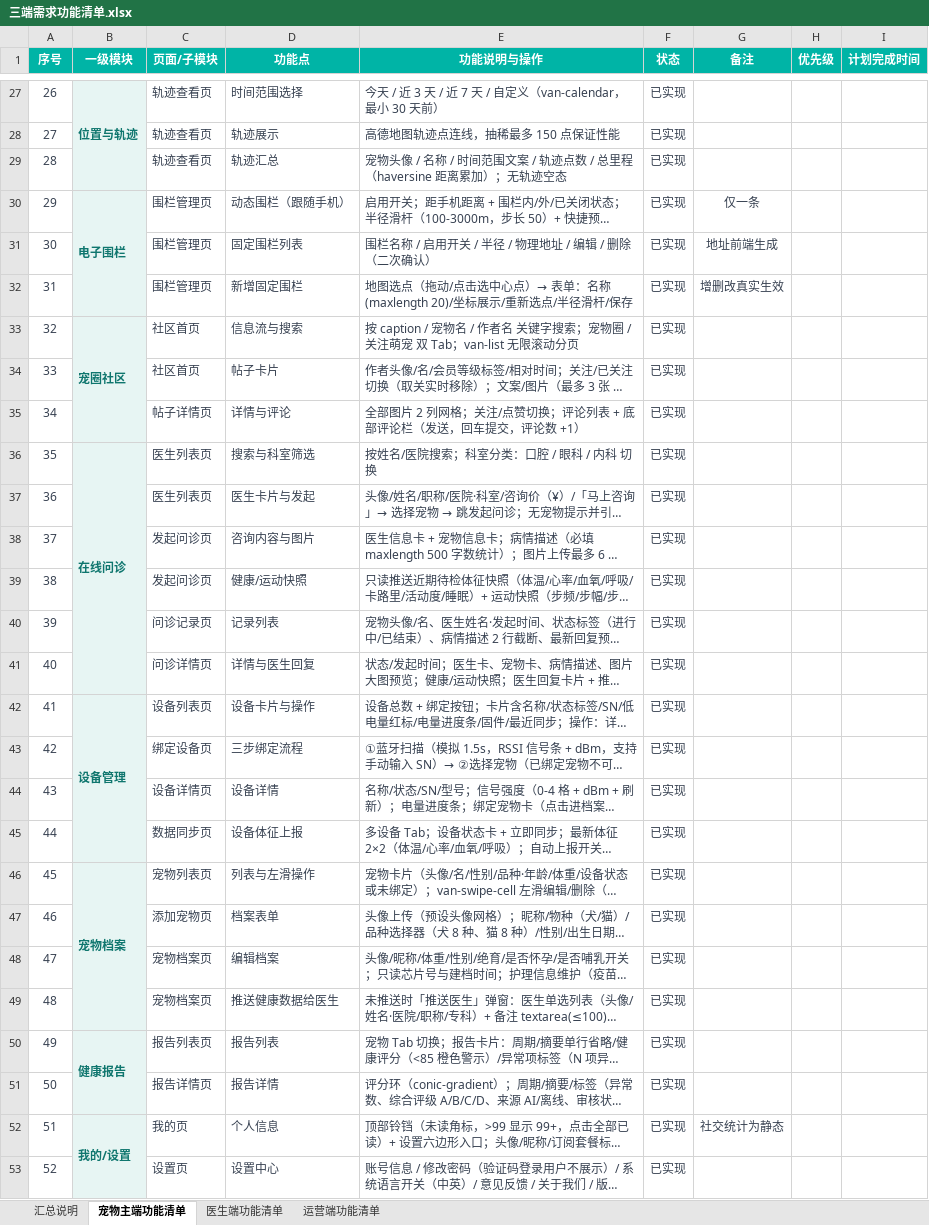
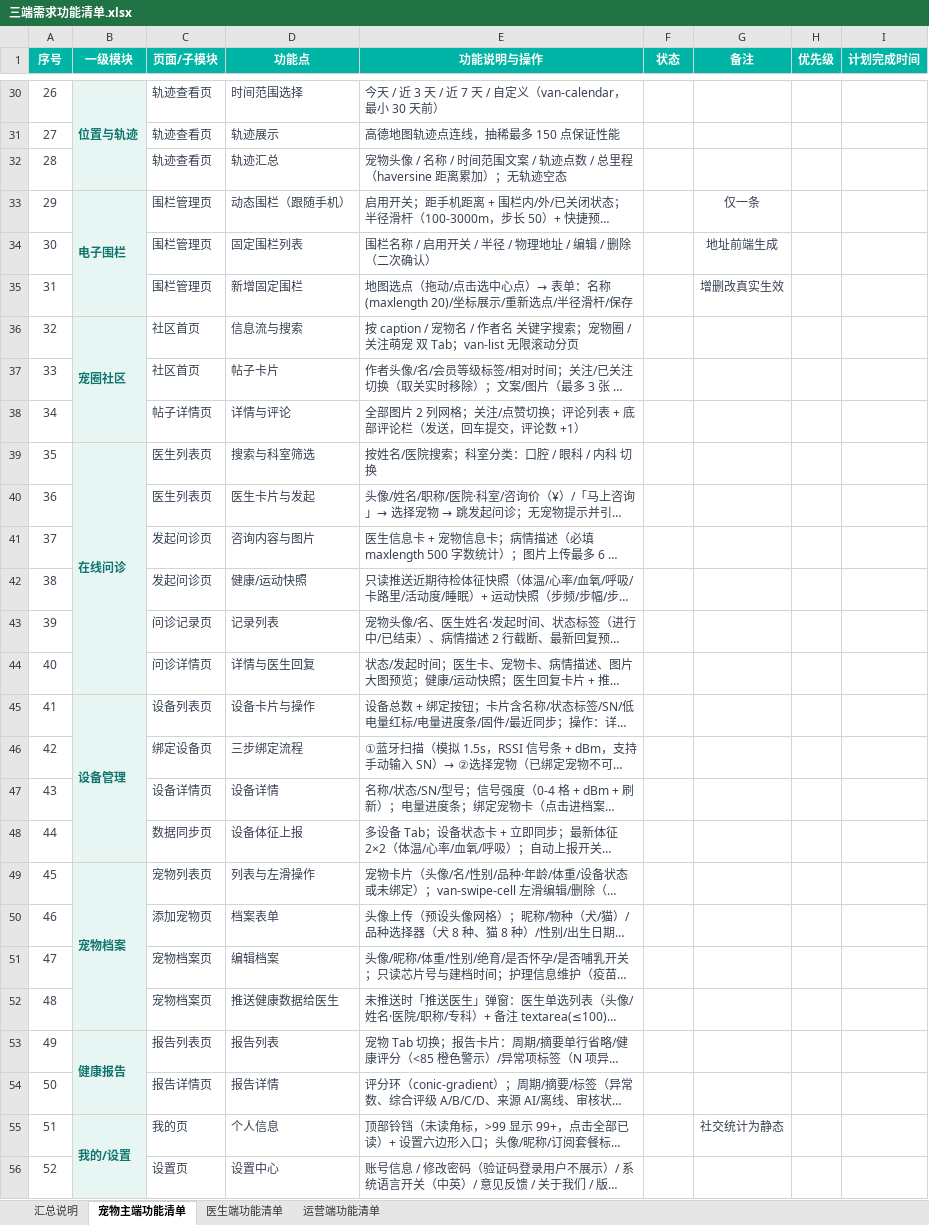
Before and after one commit to AidenDcc/pet_ai, an Excel workbook: 三端需求功能清单.xlsx, sheet 宠物主端功能清单, drawn as a sheet; only a part is shown, gaps mark what is left out; long unchanged cells end in …; values as stored, in another font and other column widths than the file's, no borders; addresses are those after the commit; the diff covers the shown part only; the diff names each change by its address in the sheet, - before the commit and + after, or states it on an @@ line.

```diff
--- a/三端需求功能清单.xlsx (sheet 宠物主端功能清单)
+++ b/三端需求功能清单.xlsx (sheet 宠物主端功能清单)
-F30:F56 (状态): 已实现
+F30:F56 (状态): (empty)
```
Also changed, not shown: 5 added rows, 2 removed rows and 33 edited cells elsewhere in this sheet, 29 other files.
